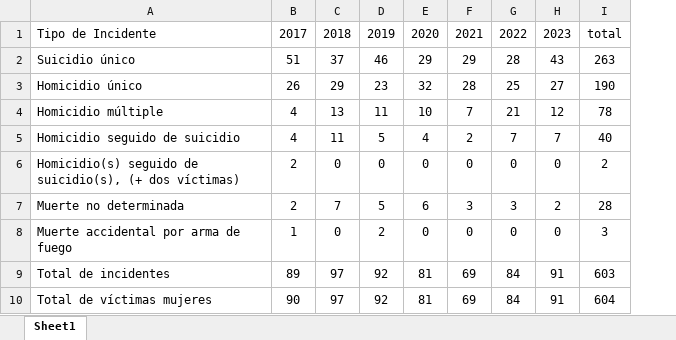
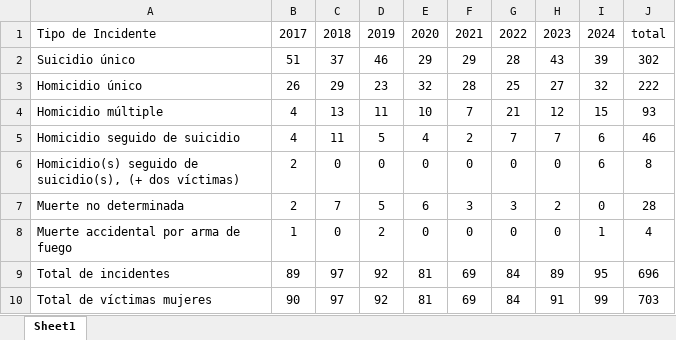
Before and after one commit to EstadisticasPR/ViolenciaGeneroPR, an Excel workbook: data/Sistema_de_Notificacion_de_Muertes_Violentas/svmvIncidentes.xlsx, sheet Sheet1, drawn as a sheet; values as stored, in another font and other column widths than the file's, no borders; removed rows and columns are numbered as before the commit, all else as after; the diff names each change by its address in the sheet, - before the commit and + after, or states it on an @@ line.

```diff
--- a/data/Sistema_de_Notificacion_de_Muertes_Violentas/svmvIncidentes.xlsx (sheet Sheet1)
+++ b/data/Sistema_de_Notificacion_de_Muertes_Violentas/svmvIncidentes.xlsx (sheet Sheet1)
-column I, rows 1-10: total | 263 | 190 | 78 | 40 | 2 | 28 | 3 | 603 | 604
+column I, rows 1-10: 2024 | 39 | 32 | 15 | 6 | 6 | 0 | 1 | 95 | 99
+column J, rows 1-10: total | 302 | 222 | 93 | 46 | 8 | 28 | 4 | 696 | 703
-H9: 91
+H9: 89
```
Also changed, not shown: data/Sistema_de_Notificacion_de_Muertes_Violentas/svmvHomiEdad.xlsx, 10 other files.
